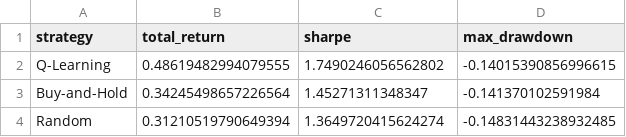
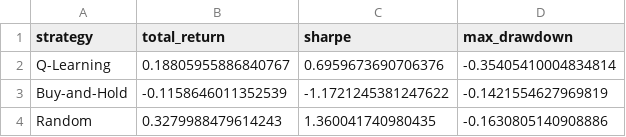
Before and after one commit to omrastogi/signalscope, a CSV file: data/processed/experiments/backtest_results.csv, drawn as a sheet.

Commit message:
feat: add interactive demo and update backtest results

```diff
--- a/data/processed/experiments/backtest_results.csv
+++ b/data/processed/experiments/backtest_results.csv
@@ -1,4 +1,4 @@
 strategy,total_return,sharpe,max_drawdown
-Q-Learning,0.48619482994079555,1.7490246056562802,-0.14015390856996615
-Buy-and-Hold,0.34245498657226564,1.45271311348347,-0.141370102591984
-Random,0.31210519790649394,1.3649720415624274,-0.14831443238932485
+Q-Learning,0.18805955886840767,0.6959673690706376,-0.35405410004834814
+Buy-and-Hold,-0.1158646011352539,-1.1721245381247622,-0.1421554627969819
+Random,0.3279988479614243,1.360041740980435,-0.1630805140908886
```
Also changed, not shown: 3 other files.
